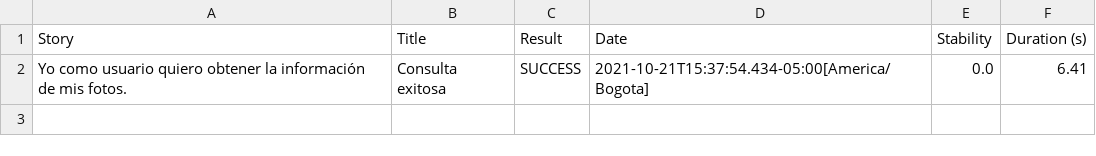
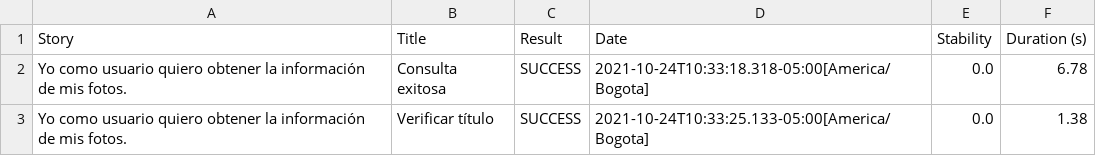
Before and after one commit to harcalow/RetoREST, a CSV file: target/site/serenity/01f5288b80adbd3af52a8ed68a4a616d3164f750229f80da1ef344382d948835.csv, drawn as a sheet.

Commit message:
Se genera reporte serenity

```diff
--- a/target/site/serenity/01f5288b80adbd3af52a8ed68a4a616d3164f750229f80da1ef344382d948835.csv
+++ b/target/site/serenity/01f5288b80adbd3af52a8ed68a4a616d3164f750229f80da1ef344382d948835.csv
@@ -1,2 +1,3 @@
 "Story","Title","Result","Date","Stability","Duration (s)"
-"Yo como usuario quiero obtener la información de mis fotos.","Consulta exitosa","SUCCESS","2021-10-21T15:37:54.434-05:00[America/Bogota]","0.0","6.41"
+"Yo como usuario quiero obtener la información de mis fotos.","Consulta exitosa","SUCCESS","2021-10-24T10:33:18.318-05:00[America/Bogota]","0.0","6.78"
+"Yo como usuario quiero obtener la información de mis fotos.","Verificar título","SUCCESS","2021-10-24T10:33:25.133-05:00[America/Bogota]","0.0","1.38"
```
Also changed, not shown: target/site/serenity/11fbf2c4cb87fac6a376e28414f536b47be48168ad8b5e5d98b43f4bb8d7e785.csv, target/site/serenity/7be413191f10b64b419b7b91b77044a84db5dbc41a960d41a21d296f7eda1be6.csv, 24 other files.
